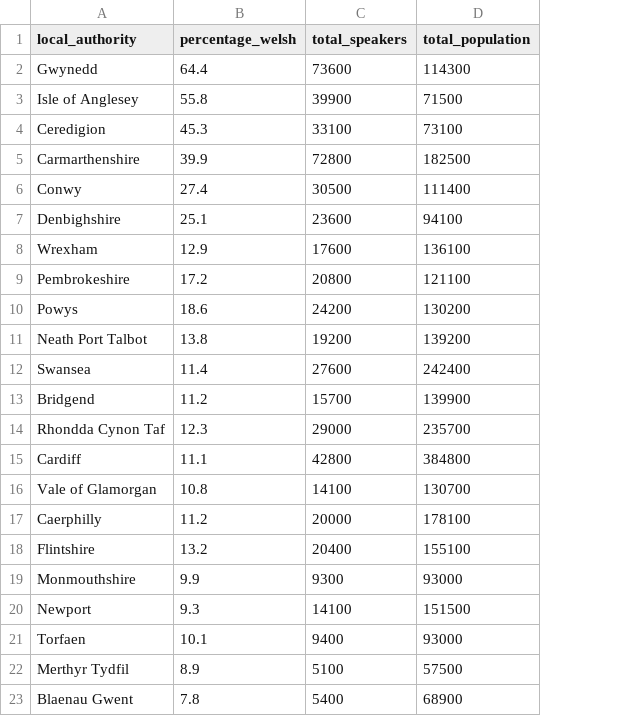
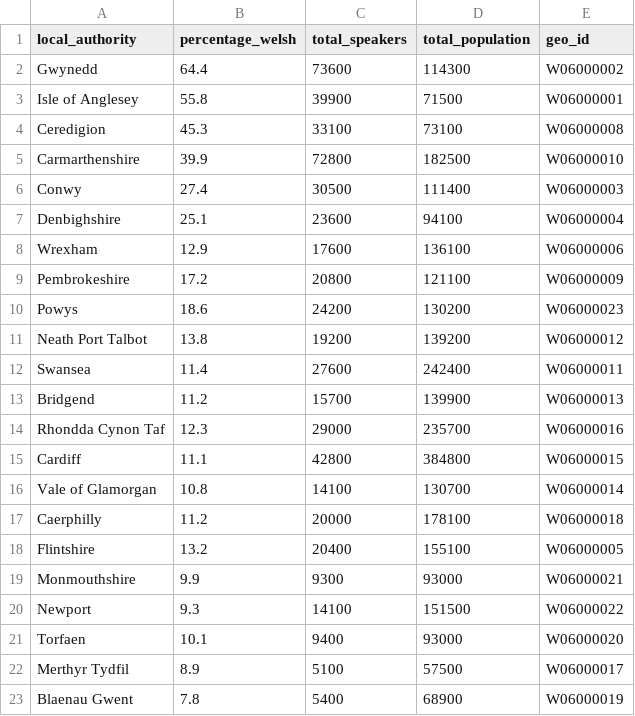
Before and after one commit to Krisha15502/Krisha15502.github.io, a CSV file: data/wales_welsh_speakers.csv, drawn as a sheet; the diff names each change by its address in the sheet, - before the commit and + after, or states it on an @@ line.

Commit message:
Add geo_id column to wales_welsh_speakers.csv

```diff
--- a/data/wales_welsh_speakers.csv
+++ b/data/wales_welsh_speakers.csv
+column E (geo_id), rows 2-23: W06000002 | W06000001 | W06000008 | W06000010 | W06000003 | W06000004 | W06000006 | W06000009 | W06000023 | W06000012 | W06000011 | W06000013 | W06000016 | W06000015 | W06000014 | W06000018 | W06000005 | W06000021 | W06000022 | W06000020 | W06000017 | W06000019
```
